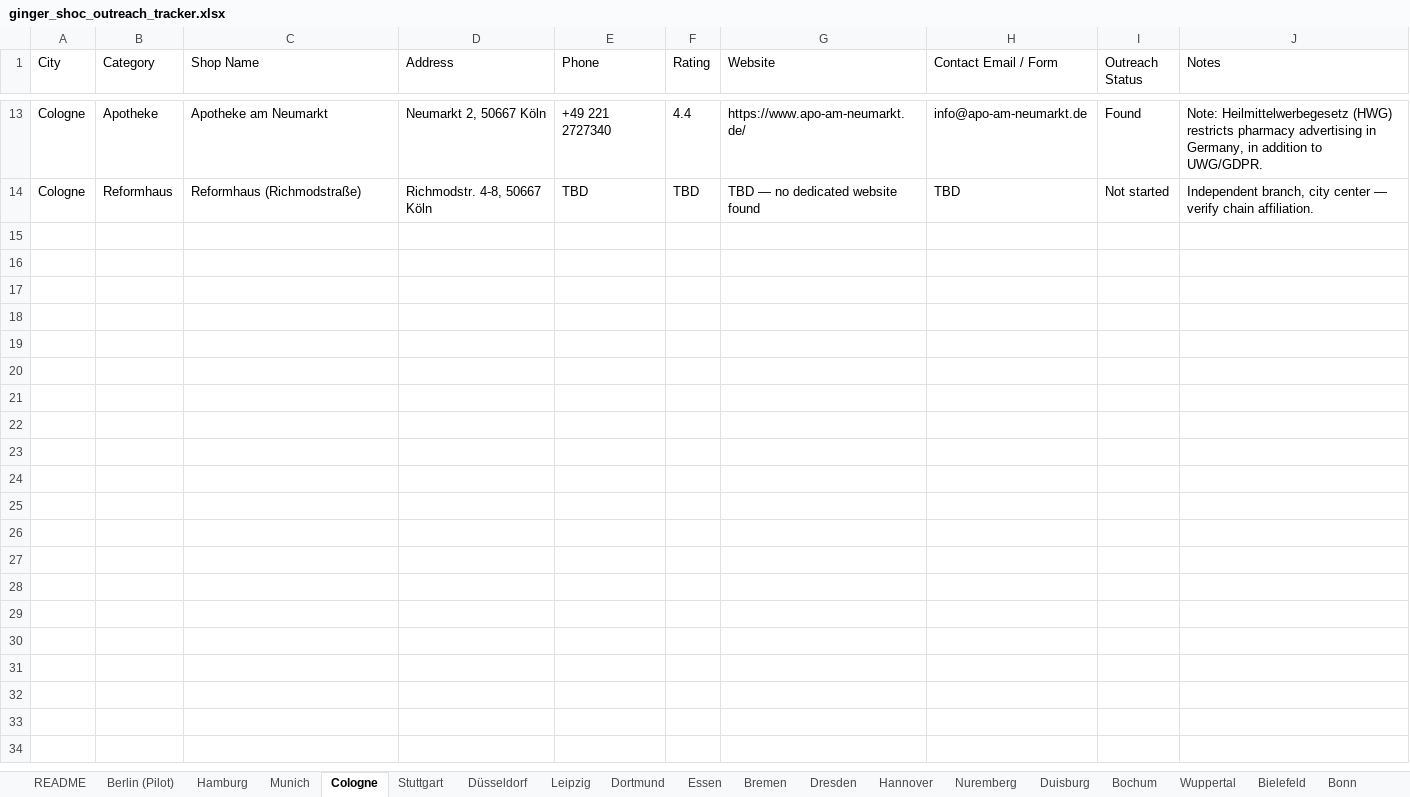
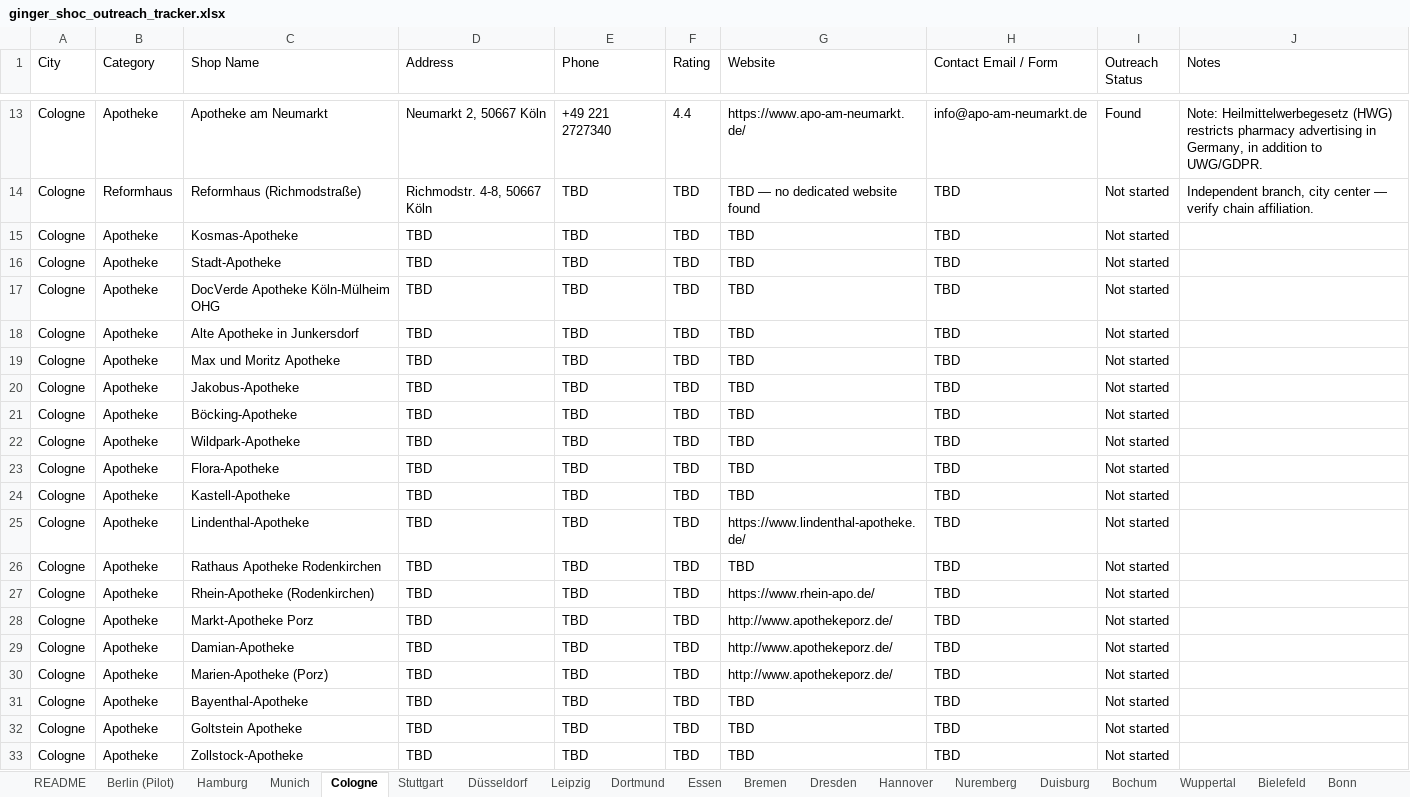
Before and after one commit to nextgenerationcoder/bookreadingplatform, an Excel workbook: outreach/ginger_shoc_outreach_tracker.xlsx, sheet Cologne, drawn as a sheet; only a part is shown, gaps mark what is left out; values as stored, in another font and other column widths than the file's, no borders; the diff covers the shown part only; the diff names each change by its address in the sheet, - before the commit and + after, or states it on an @@ line.

```diff
--- a/outreach/ginger_shoc_outreach_tracker.xlsx (sheet Cologne)
+++ b/outreach/ginger_shoc_outreach_tracker.xlsx (sheet Cologne)
+row 15: Cologne | Apotheke | Kosmas-Apotheke | TBD | TBD | TBD | TBD | TBD | Not started
+row 16: Cologne | Apotheke | Stadt-Apotheke | TBD | TBD | TBD | TBD | TBD | Not started
+row 17: Cologne | Apotheke | DocVerde Apotheke Köln-Mülheim OHG | TBD | TBD | TBD | TBD | TBD | Not started
+row 18: Cologne | Apotheke | Alte Apotheke in Junkersdorf | TBD | TBD | TBD | TBD | TBD | Not started
+row 19: Cologne | Apotheke | Max und Moritz Apotheke | TBD | TBD | TBD | TBD | TBD | Not started
+row 20: Cologne | Apotheke | Jakobus-Apotheke | TBD | TBD | TBD | TBD | TBD | Not started
+row 21: Cologne | Apotheke | Böcking-Apotheke | TBD | TBD | TBD | TBD | TBD | Not started
+row 22: Cologne | Apotheke | Wildpark-Apotheke | TBD | TBD | TBD | TBD | TBD | Not started
+row 23: Cologne | Apotheke | Flora-Apotheke | TBD | TBD | TBD | TBD | TBD | Not started
+row 24: Cologne | Apotheke | Kastell-Apotheke | TBD | TBD | TBD | TBD | TBD | Not started
+row 25: Cologne | Apotheke | Lindenthal-Apotheke | TBD | TBD | TBD | https://www.lindenthal-apotheke.de/ | TBD | Not started
+row 26: Cologne | Apotheke | Rathaus Apotheke Rodenkirchen | TBD | TBD | TBD | TBD | TBD | Not started
+row 27: Cologne | Apotheke | Rhein-Apotheke (Rodenkirchen) | TBD | TBD | TBD | https://www.rhein-apo.de/ | TBD | Not started
+row 28: Cologne | Apotheke | Markt-Apotheke Porz | TBD | TBD | TBD | http://www.apothekeporz.de/ | TBD | Not started
+row 29: Cologne | Apotheke | Damian-Apotheke | TBD | TBD | TBD | http://www.apothekeporz.de/ | TBD | Not started
+row 30: Cologne | Apotheke | Marien-Apotheke (Porz) | TBD | TBD | TBD | http://www.apothekeporz.de/ | TBD | Not started
+row 31: Cologne | Apotheke | Bayenthal-Apotheke | TBD | TBD | TBD | TBD | TBD | Not started
+row 32: Cologne | Apotheke | Goltstein Apotheke | TBD | TBD | TBD | TBD | TBD | Not started
+row 33: Cologne | Apotheke | Zollstock-Apotheke | TBD | TBD | TBD | TBD | TBD | Not started
```
Also changed, not shown: 12 added rows elsewhere in this sheet, sheet Stuttgart, sheet Gelsenkirchen, sheet Aachen, sheet Halle (Saale), sheet Magdeburg, sheet Munich, 25 more sheets, 4 other files.
